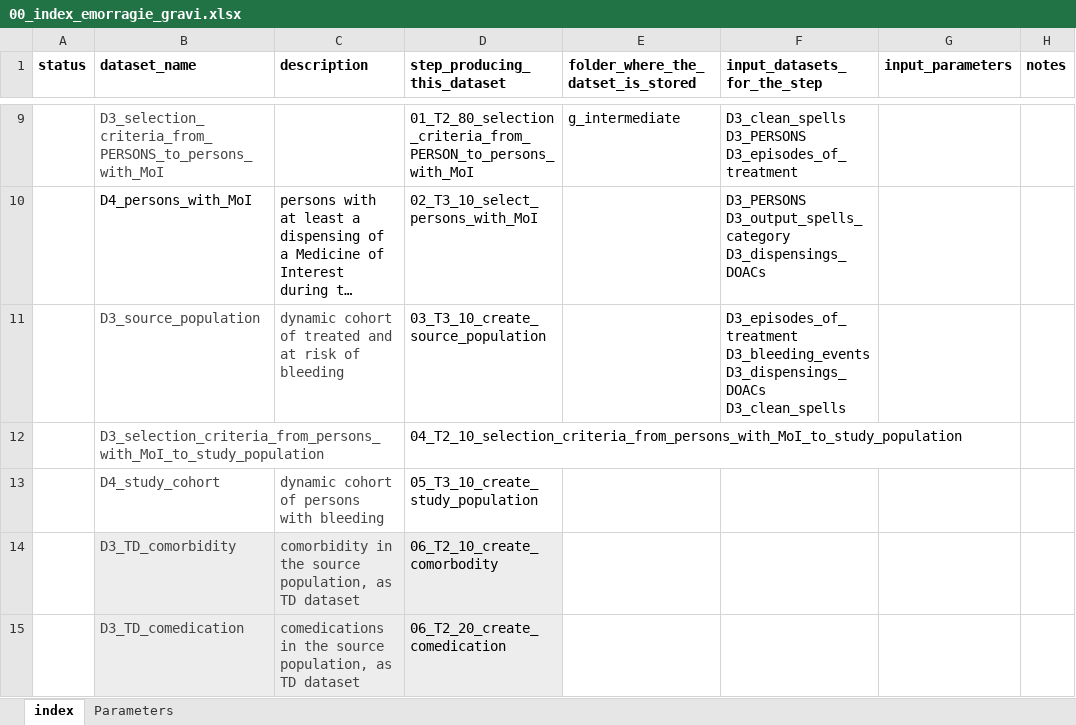
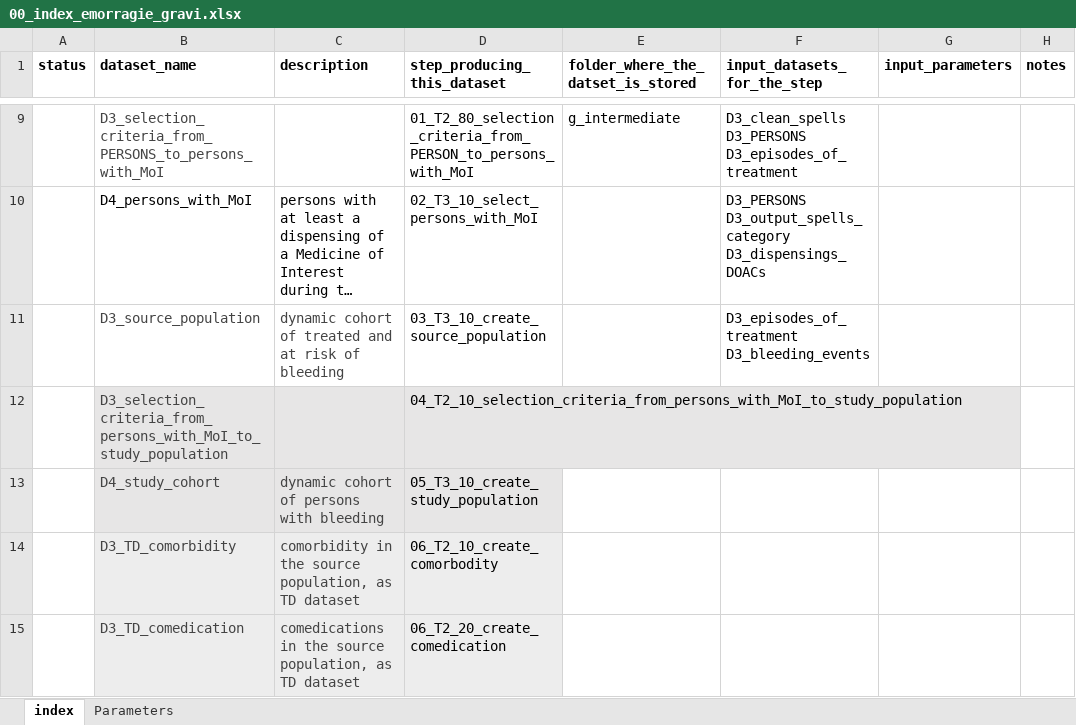
Before and after one commit to ARS-toscana/emorragie_gravi, an Excel workbook: i_codebooks/00_index_emorragie_gravi.xlsx, sheet index, drawn as a sheet; only a part is shown, gaps mark what is left out; long unchanged cells end in …; values as stored, in another font and other column widths than the file's, no borders; conditional formats not drawn; the diff names each change by its address in the sheet, - before the commit and + after, or states it on an @@ line.

```diff
--- a/i_codebooks/00_index_emorragie_gravi.xlsx (sheet index)
+++ b/i_codebooks/00_index_emorragie_gravi.xlsx (sheet index)
-F11 (input_datasets_for_the_step): D3_episodes_of_treatment D3_bleeding_events D3_dispensings_DOACs D3_clean_spells
+F11 (input_datasets_for_the_step): D3_episodes_of_treatment D3_bleeding_events
-B12:D13 fill: none
+B12:D13 fill: #E7E6E6
```
Also changed, not shown: i_codebooks/D3_clean_spells.xlsx, i_codebooks/D3_episodes_of_treatment.xlsx, 41 other files.
